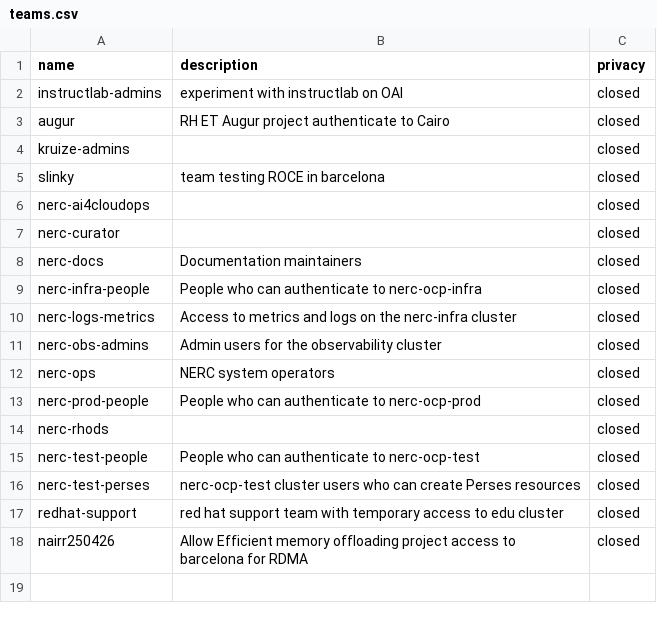
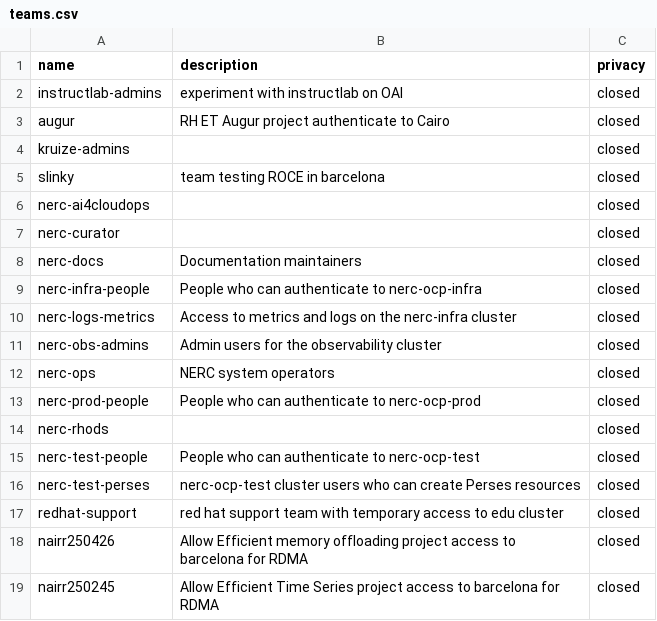
Before and after one commit to OCP-on-NERC/github-config, a CSV file: teams.csv, drawn as a sheet.

Commit message:
Add entry for Efficient Time Series project access (#60)

```diff
--- a/teams.csv
+++ b/teams.csv
@@ -18 +18,2 @@ redhat-support,red hat support team with temporary access to edu cluster,closed
 nairr250426,Allow Efficient memory offloading project access to barcelona for RDMA,closed
+nairr250245,Allow Efficient Time Series project access to barcelona for RDMA,closed
```
